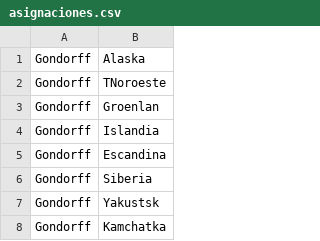
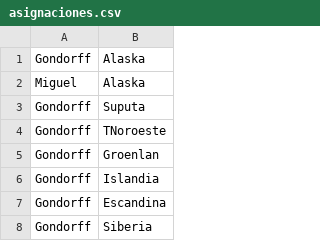
Before and after one commit to miguel-mendez-martinez/Risk2020, a CSV file: asignaciones.csv, drawn as a sheet; only a part is shown; the shorter side is filled out with more unchanged rows; the diff names each change by its address in the sheet, - before the commit and + after, or states it on an @@ line.

```diff
--- a/asignaciones.csv
+++ b/asignaciones.csv
+row 2: Miguel | Alaska
+row 3: Gondorff | Suputa
```
Also changed, not shown: 2 other files.
